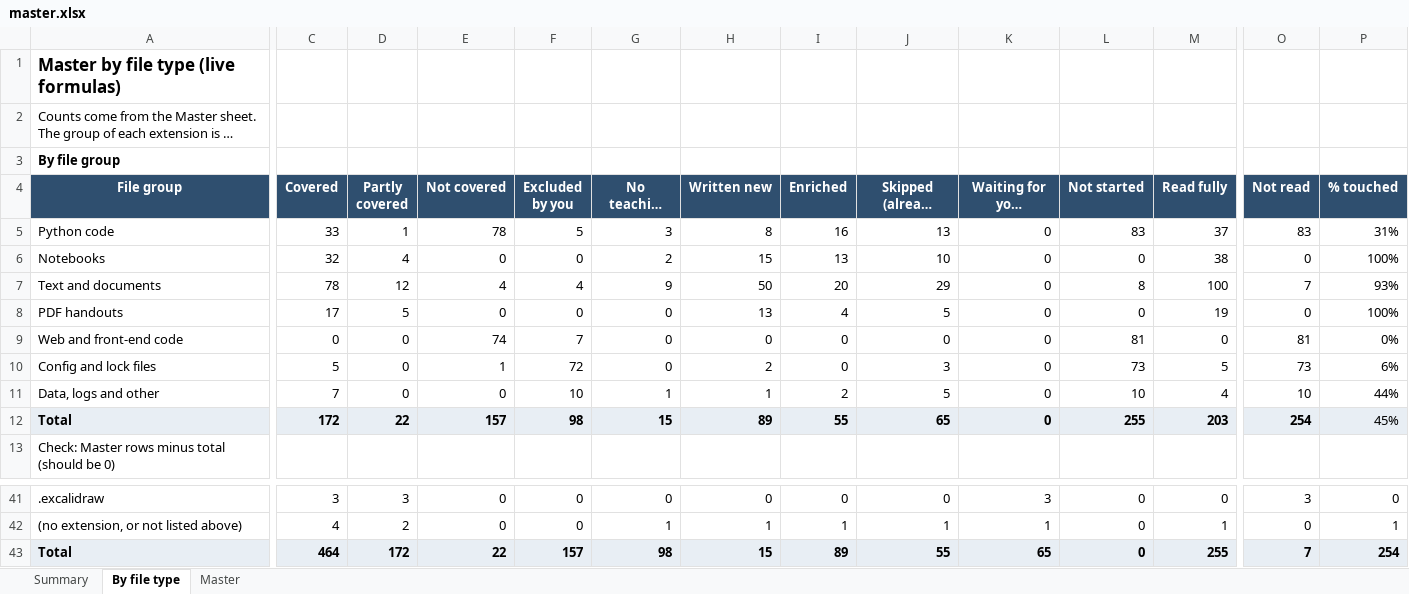
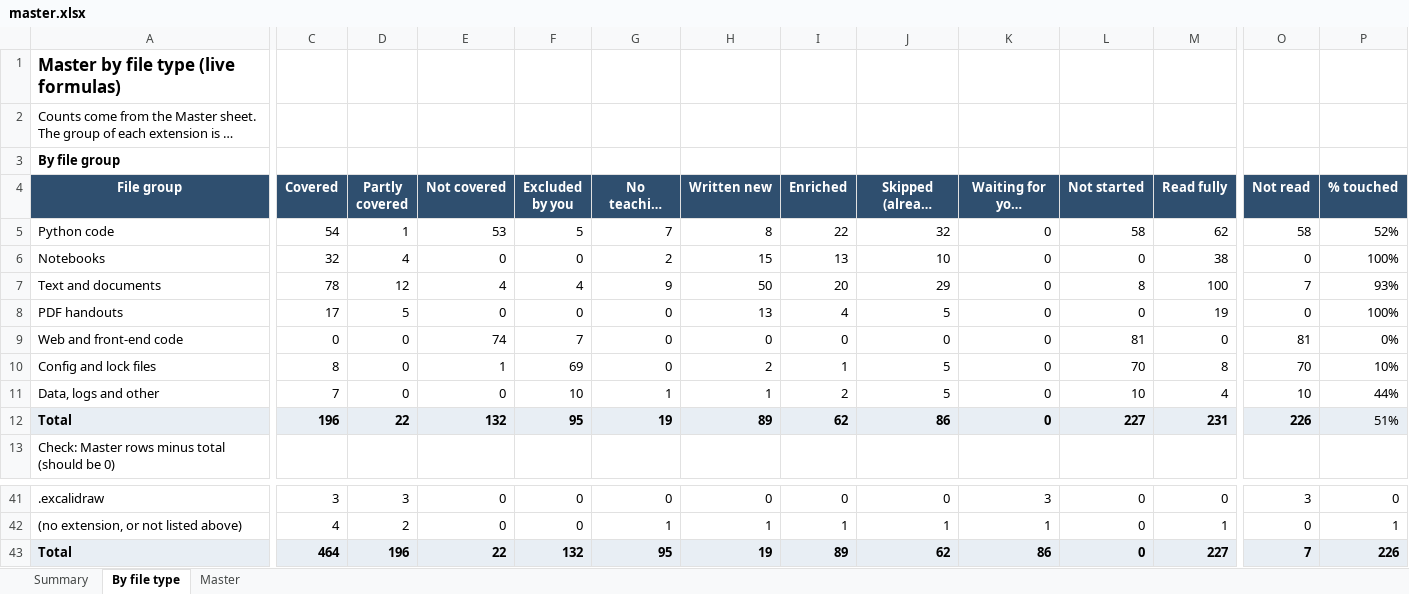
Before and after one commit to kiaanwankhede/MyNotes, an Excel workbook: master/master.xlsx, sheet By file type, drawn as a sheet; only a part is shown, gaps mark what is left out; long unchanged cells end in …; values as stored, in another font and other column widths than the file's, no borders; the diff covers the shown part only; the diff names each change by its address in the sheet, - before the commit and + after, or states it on an @@ line.

```diff
--- a/master/master.xlsx (sheet By file type)
+++ b/master/master.xlsx (sheet By file type)
-C5 (Covered): 33
+C5 (Covered): 54
-E5 (Not covered): 78
+E5 (Not covered): 53
-G5 (No teaching content): 3
+G5 (No teaching content): 7
-I5 (Enriched): 16
+I5 (Enriched): 22
-J5 (Skipped (already covered)): 13
+J5 (Skipped (already covered)): 32
-L5 (Not started): 83
+L5 (Not started): 58
-M5 (Read fully): 37
+M5 (Read fully): 62
-O5 (Not read): 83
+O5 (Not read): 58
-P5 (% touched): 31%
+P5 (% touched): 52%
-C10 (Covered): 5
+C10 (Covered): 8
-F10 (Excluded by you): 72
+F10 (Excluded by you): 69
-I10 (Enriched): 0
+I10 (Enriched): 1
-J10 (Skipped (already covered)): 3
+J10 (Skipped (already covered)): 5
-L10 (Not started): 73
+L10 (Not started): 70
-M10 (Read fully): 5
+M10 (Read fully): 8
-O10 (Not read): 73
+O10 (Not read): 70
-P10 (% touched): 6%
+P10 (% touched): 10%
-C12 (Covered): 172
+C12 (Covered): 196
-E12 (Not covered): 157
+E12 (Not covered): 132
-F12 (Excluded by you): 98
+F12 (Excluded by you): 95
-G12 (No teaching content): 15
+G12 (No teaching content): 19
-I12 (Enriched): 55
+I12 (Enriched): 62
-J12 (Skipped (already covered)): 65
+J12 (Skipped (already covered)): 86
-L12 (Not started): 255
+L12 (Not started): 227
-M12 (Read fully): 203
+M12 (Read fully): 231
-O12 (Not read): 254
+O12 (Not read): 226
-P12 (% touched): 45%
+P12 (% touched): 51%
-D43 (Partly covered): 172
+D43 (Partly covered): 196
-F43 (Excluded by you): 157
+F43 (Excluded by you): 132
-G43 (No teaching content): 98
+G43 (No teaching content): 95
-H43 (Written new): 15
+H43 (Written new): 19
-J43 (Skipped (already covered)): 55
+J43 (Skipped (already covered)): 62
-K43 (Waiting for your decision): 65
+K43 (Waiting for your decision): 86
-M43 (Read fully): 255
+M43 (Read fully): 227
-P43 (% touched): 254
+P43 (% touched): 226
```
Also changed, not shown: 19 edited cells elsewhere in this sheet, sheet Master, sheet Summary, 3 other files.
